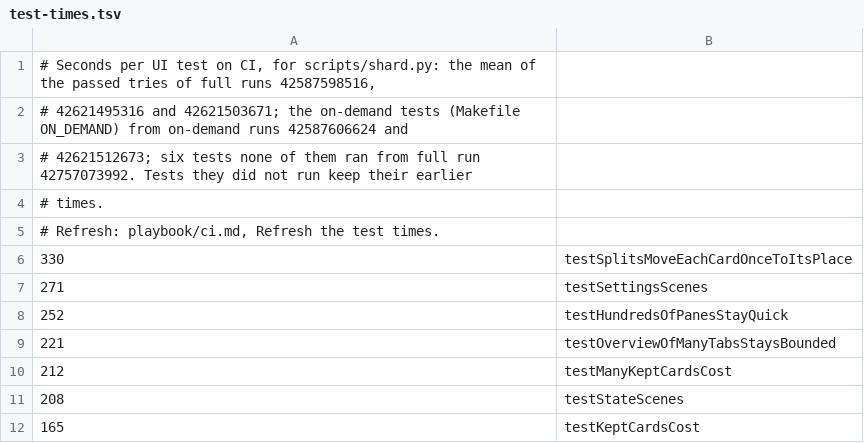
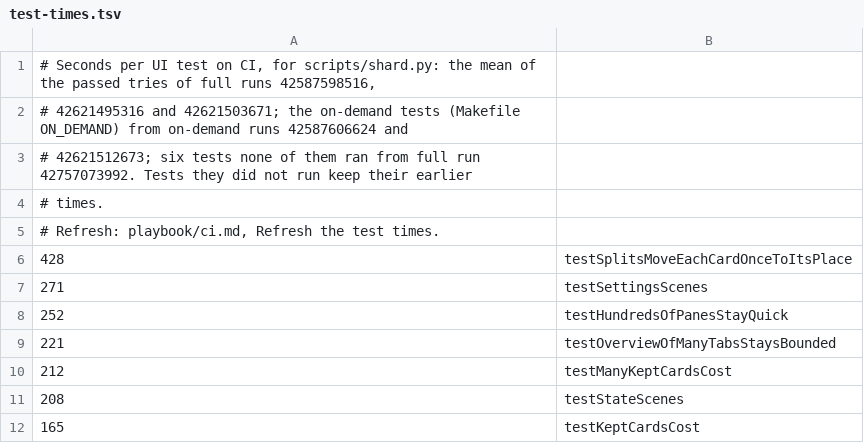
Before and after one commit to hkandala/ovvi, a TSV file: scripts/test-times.tsv, drawn as a sheet; only a part is shown.

```diff
--- a/scripts/test-times.tsv
+++ b/scripts/test-times.tsv
@@ -5,3 +5,3 @@
 # Refresh: playbook/ci.md, Refresh the test times.
-330	testSplitsMoveEachCardOnceToItsPlace
+428	testSplitsMoveEachCardOnceToItsPlace
 271	testSettingsScenes
```
Also changed, not shown: 1 other file.
